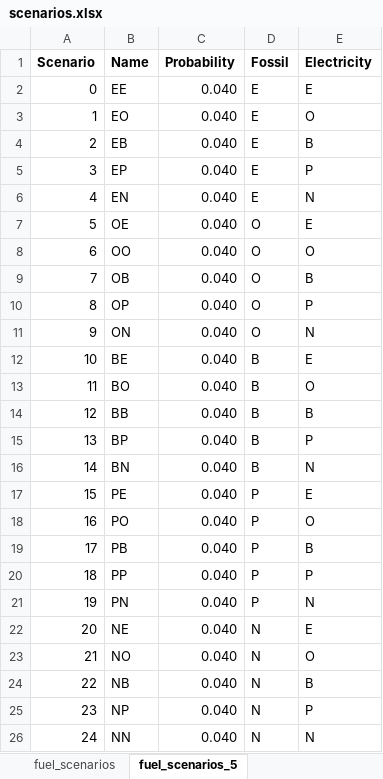
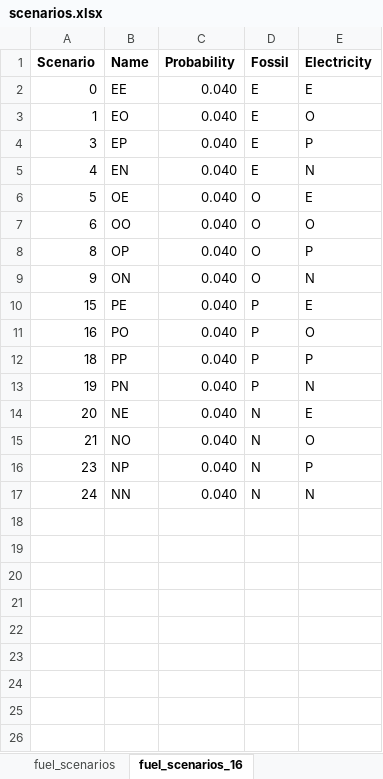
Before and after one commit to SteffenBakker/STraM_ntnu_development, an Excel workbook: Data/scenarios.xlsx, sheet fuel_scenarios_16, drawn as a sheet; values as stored, in another font and other column widths than the file's, no borders; the diff names each change by its address in the sheet, - before the commit and + after, or states it on an @@ line.

Commit message:
Bug fix in scenario data

```diff
--- a/Data/scenarios.xlsx (sheet fuel_scenarios_16)
+++ b/Data/scenarios.xlsx (sheet fuel_scenarios_16)
-sheet tab: fuel_scenarios_5
+sheet tab: fuel_scenarios_16
-row 4: 2 | EB | 0.040 | E | B
-row 9: 7 | OB | 0.040 | O | B
-row 12: 10 | BE | 0.040 | B | E
-row 13: 11 | BO | 0.040 | B | O
-row 14: 12 | BB | 0.040 | B | B
-row 15: 13 | BP | 0.040 | B | P
-row 16: 14 | BN | 0.040 | B | N
-row 19: 17 | PB | 0.040 | P | B
-row 24: 22 | NB | 0.040 | N | B
```
Also changed, not shown: sheet cost_factor, formulas that keep their value, 2 other files.
